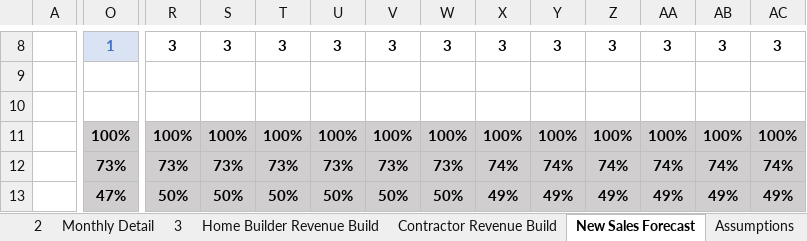
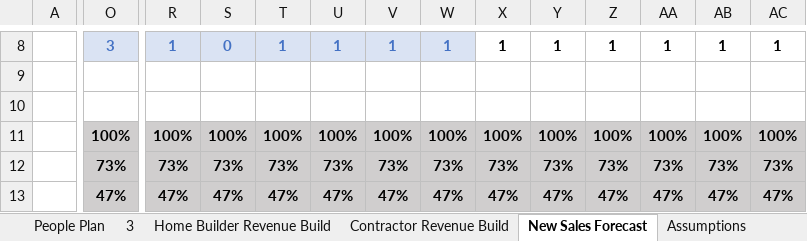
Before and after one commit to jordanleefinance/finevalgroup, an Excel workbook: AL_FFM.xlsx, sheet New Sales Forecast, drawn as a sheet; only a part is shown, gaps mark what is left out; values as stored, in another font and other column widths than the file's, no borders; the diff covers the shown part only; the diff names each change by its address in the sheet, - before the commit and + after, or states it on an @@ line.

```diff
--- a/AL_FFM.xlsx (sheet New Sales Forecast)
+++ b/AL_FFM.xlsx (sheet New Sales Forecast)
@@ sheet tab unhidden: People Plan @@
-O8: 1
+O8: 3
@@ R8:W8 fill: none → #DAE3F3, text colour: black → #4472C4 @@
-R8: 3
+R8: 1
-S8: 3
+S8: 0
-T8: 3
+T8: 1
-U8: 3
+U8: 1
-V8: 3
+V8: 1
-W8: 3
+W8: 1
-X8: 3
+X8: 1
-Y8: 3
+Y8: 1
-Z8: 3
+Z8: 1
-AA8: 3
+AA8: 1
-AB8: 3
+AB8: 1
-AC8: 3
+AC8: 1
-X12: 74%
+X12: 73%
-Y12: 74%
+Y12: 73%
-Z12: 74%
+Z12: 73%
-AA12: 74%
+AA12: 73%
-AB12: 74%
+AB12: 73%
-AC12: 74%
+AC12: 73%
-R13: 50%
+R13: 47%
-S13: 50%
+S13: 47%
-T13: 50%
+T13: 47%
-U13: 50%
+U13: 47%
-V13: 50%
+V13: 47%
-W13: 50%
+W13: 47%
-X13: 49%
+X13: 47%
-Y13: 49%
+Y13: 47%
-Z13: 49%
+Z13: 47%
-AA13: 49%
+AA13: 47%
-AB13: 49%
+AB13: 47%
-AC13: 49%
+AC13: 47%
```
Also changed, not shown: 101 edited cells and cell formats elsewhere in this sheet, sheet Monthly Detail, sheet Contractor Revenue Build, sheet Home Builder Revenue Build, sheet 2025 Overview (Accrual Basis), sheet Quarterly Overview, sheet Annual Summary, other sheet tabs, formulas that keep their value, hidden cells, charts or pictures, 10 other files.
